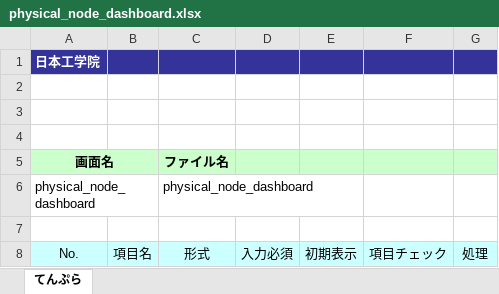
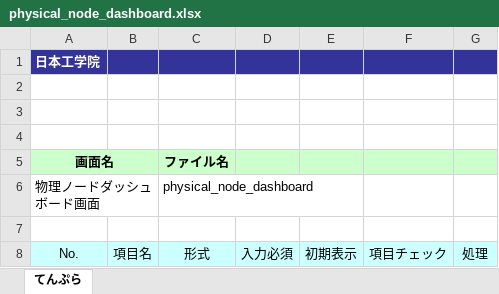
Before and after one commit to okkass/Kamata-Cloud-Infrastructure, an Excel workbook: docs/画面項目定義書/physical_node_management/physical_node_dashboard.xlsx, sheet てんぷら, drawn as a sheet; only a part is shown; values as stored, in another font and other column widths than the file's, no borders; charts and pictures not drawn; the diff names each change by its address in the sheet, - before the commit and + after, or states it on an @@ line.

```diff
--- a/docs/画面項目定義書/physical_node_management/physical_node_dashboard.xlsx (sheet てんぷら)
+++ b/docs/画面項目定義書/physical_node_management/physical_node_dashboard.xlsx (sheet てんぷら)
-A6 (No.): physical_node_dashboard
+A6 (No.): 物理ノードダッシュボード画面
```
Also changed, not shown: docs/画面項目定義書/instance_type_management/instance_type_detail.xlsx, docs/画面項目定義書/user_management/user_management_dashboard.xlsx, 4 other files.
